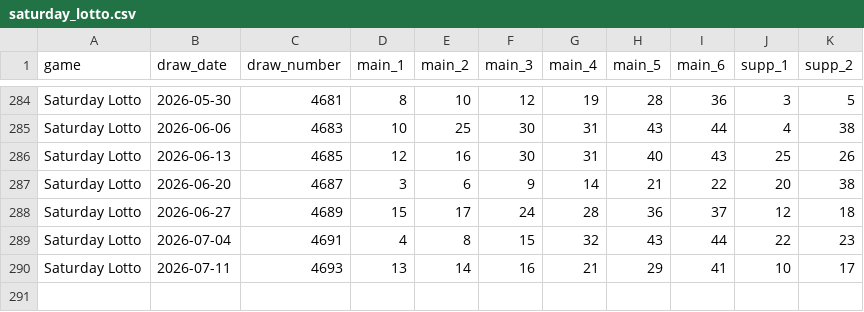
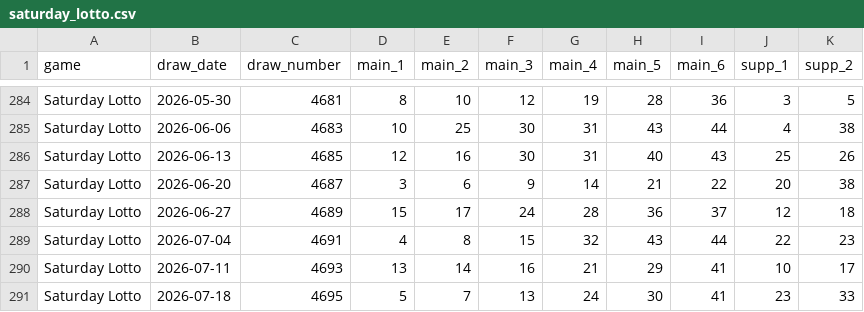
Before and after one commit to tonybjzhao/lottrun_flutter, a CSV file: docs/saturday_lotto.csv, drawn as a sheet; only a part is shown, gaps mark what is left out; the diff names each change by its address in the sheet, - before the commit and + after, or states it on an @@ line.

```diff
--- a/docs/saturday_lotto.csv
+++ b/docs/saturday_lotto.csv
+row 291: Saturday Lotto | 2026-07-18 | 4695 | 5 | 7 | 13 | 24 | 30 | 41 | 23 | 33
```
Also changed, not shown: docs/us_megamillions.csv, 1 other file.
